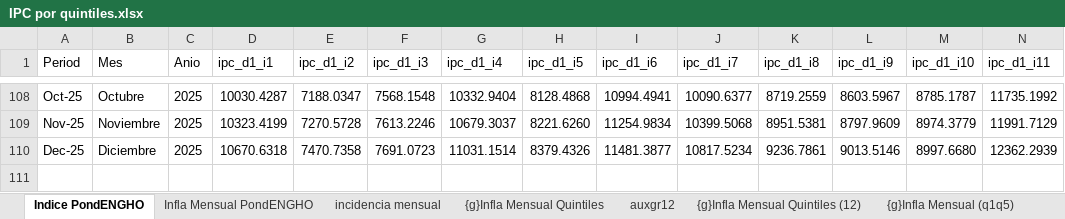
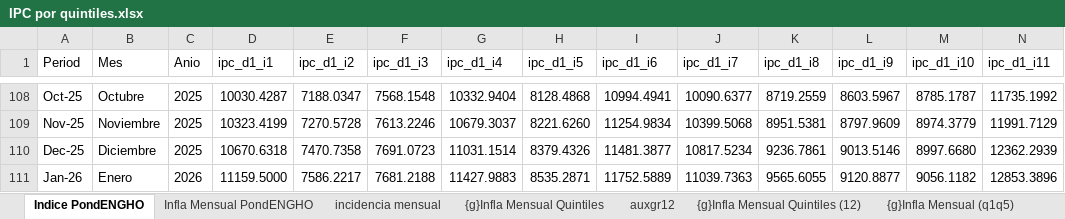
Before and after one commit to mrozada/brechas, an Excel workbook: docs/IPC por quintiles.xlsx, sheet Indice PondENGHO, drawn as a sheet; only a part is shown, gaps mark what is left out; values as stored, in another font and other column widths than the file's, no borders; rows hold the shown columns only; the diff names each change by its address in the sheet, - before the commit and + after, or states it on an @@ line.

```diff
--- a/docs/IPC por quintiles.xlsx (sheet Indice PondENGHO)
+++ b/docs/IPC por quintiles.xlsx (sheet Indice PondENGHO)
+row 111: Jan-26 | Enero | 2026 | 11159.5000 | 7586.2217 | 7681.2188 | 11427.9883 | 8535.2871 | 11752.5889 | 11039.7363 | 9565.6055 | 9120.8877 | 9056.1182 | 12853.3896
```
Also changed, not shown: sheet Para R, sheet Infla Interanual PondENGHO, sheet Infla Mensual PondENGHO, sheet incidencia mensual, sheet auxgr12, formulas that keep their value, charts or pictures, 3 other files.
